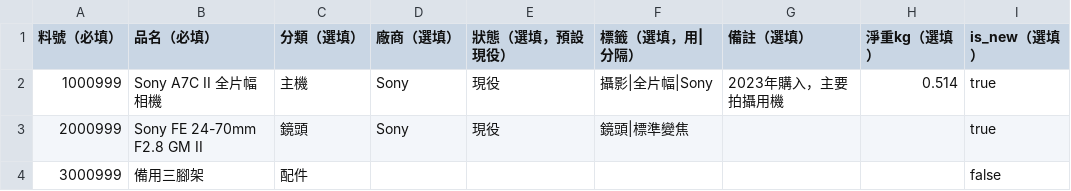
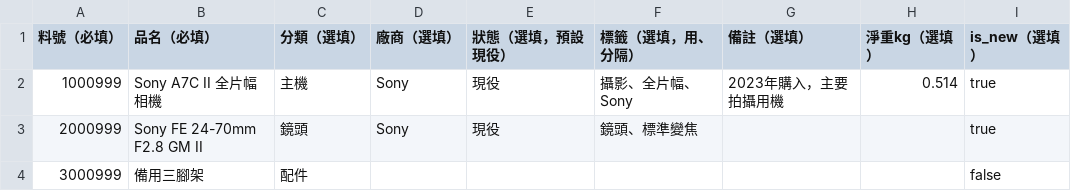
Before and after one commit to homejay-eup/equipment-cards, a CSV file: public/batch-import-template.csv, drawn as a sheet.

```diff
--- a/public/batch-import-template.csv
+++ b/public/batch-import-template.csv
@@ -1,4 +1,4 @@
-料號（必填）,品名（必填）,分類（選填）,廠商（選填）,狀態（選填，預設現役）,標籤（選填，用|分隔）,備註（選填）,淨重kg（選填）,is_new（選填）
-1000999,Sony A7C II 全片幅相機,主機,Sony,現役,攝影|全片幅|Sony,2023年購入，主要拍攝用機,0.514,true
-2000999,Sony FE 24-70mm F2.8 GM II,鏡頭,Sony,現役,鏡頭|標準變焦,,,true
+料號（必填）,品名（必填）,分類（選填）,廠商（選填）,狀態（選填，預設現役）,標籤（選填，用、分隔）,備註（選填）,淨重kg（選填）,is_new（選填）
+1000999,Sony A7C II 全片幅相機,主機,Sony,現役,攝影、全片幅、Sony,2023年購入，主要拍攝用機,0.514,true
+2000999,Sony FE 24-70mm F2.8 GM II,鏡頭,Sony,現役,鏡頭、標準變焦,,,true
 3000999,備用三腳架,配件,,,,,,false
```
Also changed, not shown: 2 other files.
